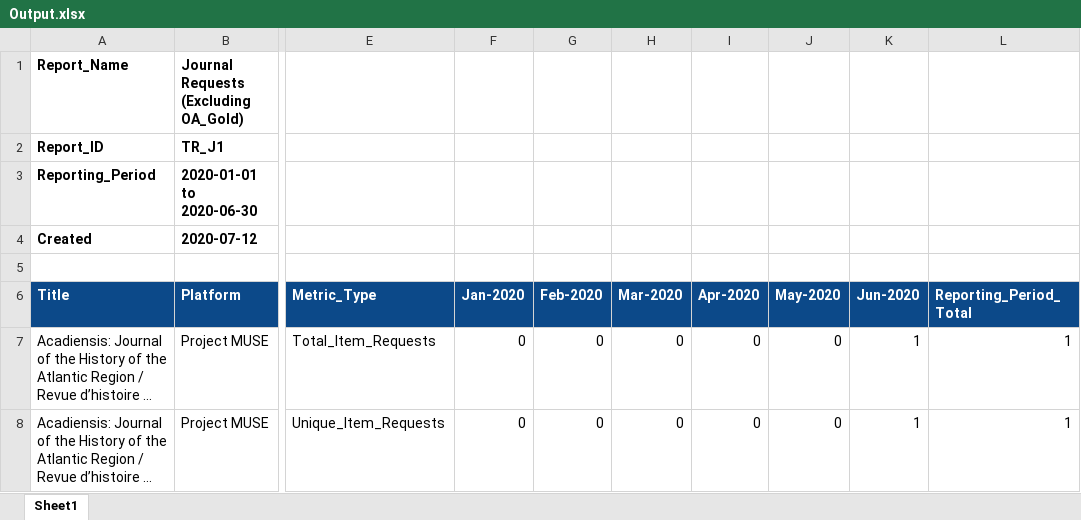
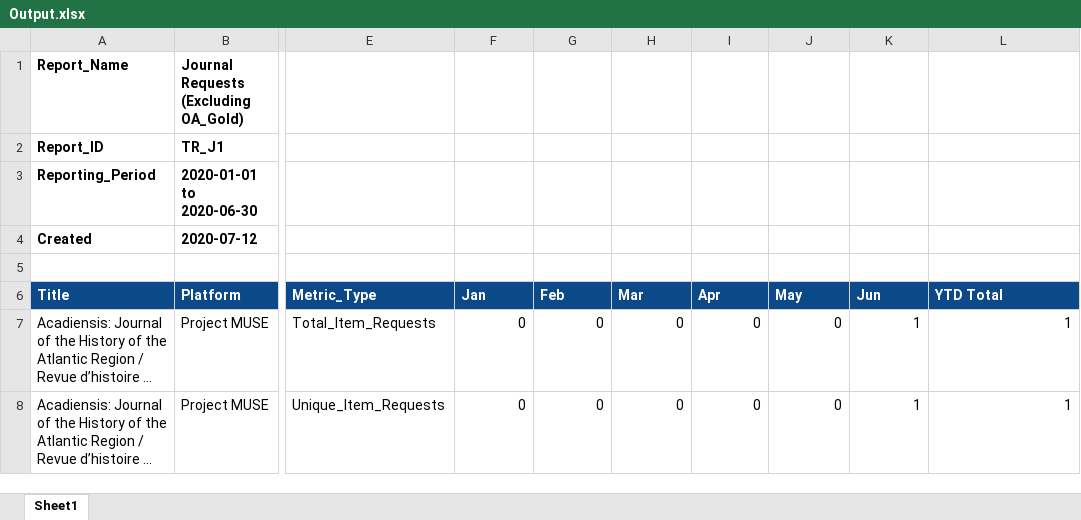
Before and after one commit to Ideopunk/COUNTER-formatter, an Excel workbook: Output.xlsx, sheet Sheet1, drawn as a sheet; only a part is shown, gaps mark what is left out; long unchanged cells end in …; values as stored, in another font and other column widths than the file's, no borders; the diff names each change by its address in the sheet, - before the commit and + after, or states it on an @@ line.

Commit message:
Change titles in table

```diff
--- a/Output.xlsx (sheet Sheet1)
+++ b/Output.xlsx (sheet Sheet1)
-F6: Jan-2020
+F6: Jan
-G6: Feb-2020
+G6: Feb
-H6: Mar-2020
+H6: Mar
-I6: Apr-2020
+I6: Apr
-J6: May-2020
+J6: May
-K6: Jun-2020
+K6: Jun
-L6: Reporting_Period_Total
+L6: YTD Total
```
Also changed, not shown: 1 other file.
